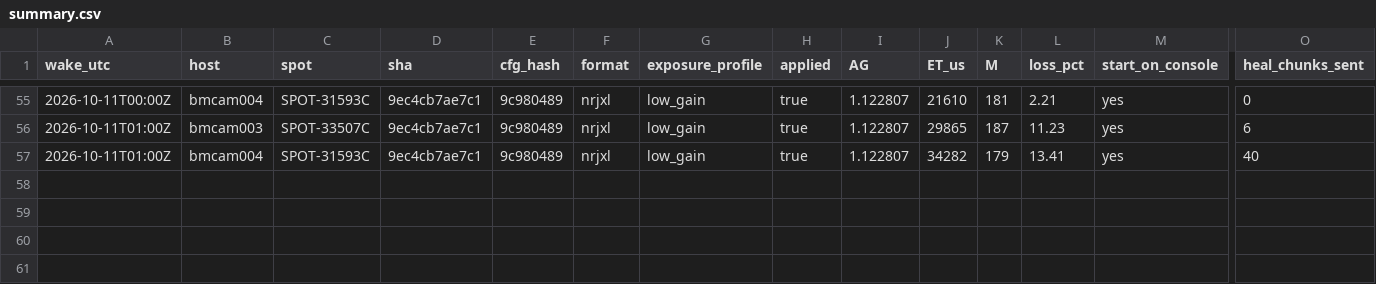
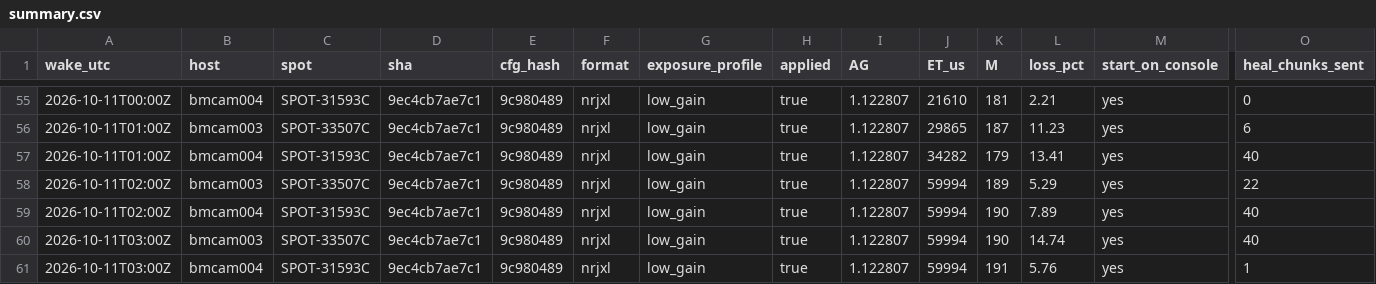
Before and after one commit to nickraymond/bm_cam_legacy, a CSV file: runs/weekend_20261010/summary.csv, drawn as a sheet; only a part is shown, gaps mark what is left out; rows hold the shown columns only; the diff names each change by its address in the sheet, - before the commit and + after, or states it on an @@ line.

```diff
--- a/runs/weekend_20261010/summary.csv
+++ b/runs/weekend_20261010/summary.csv
+row 58: 2026-10-11T02:00Z | bmcam003 | SPOT-33507C | 9ec4cb7ae7c1 | 9c980489 | nrjxl | low_gain | true | 1.122807 | 59994 | 189 | 5.29 | yes | 22
+row 59: 2026-10-11T02:00Z | bmcam004 | SPOT-31593C | 9ec4cb7ae7c1 | 9c980489 | nrjxl | low_gain | true | 1.122807 | 59994 | 190 | 7.89 | yes | 40
+row 60: 2026-10-11T03:00Z | bmcam003 | SPOT-33507C | 9ec4cb7ae7c1 | 9c980489 | nrjxl | low_gain | true | 1.122807 | 59994 | 190 | 14.74 | yes | 40
+row 61: 2026-10-11T03:00Z | bmcam004 | SPOT-31593C | 9ec4cb7ae7c1 | 9c980489 | nrjxl | low_gain | true | 1.122807 | 59994 | 191 | 5.76 | yes | 1
```
Also changed, not shown: runs/weekend_20261010/wakes.csv, 23 other files.
